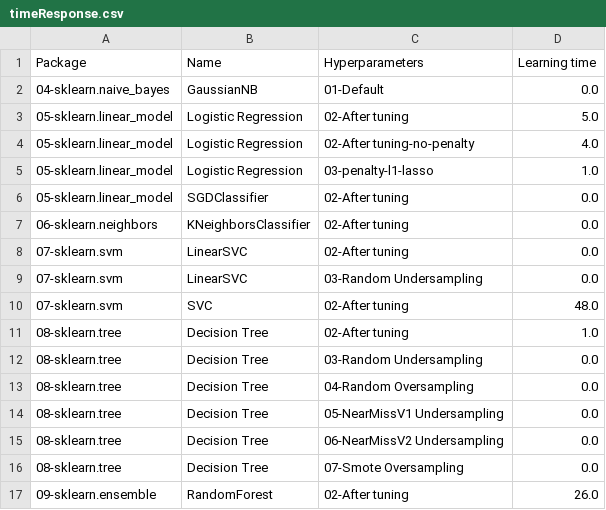
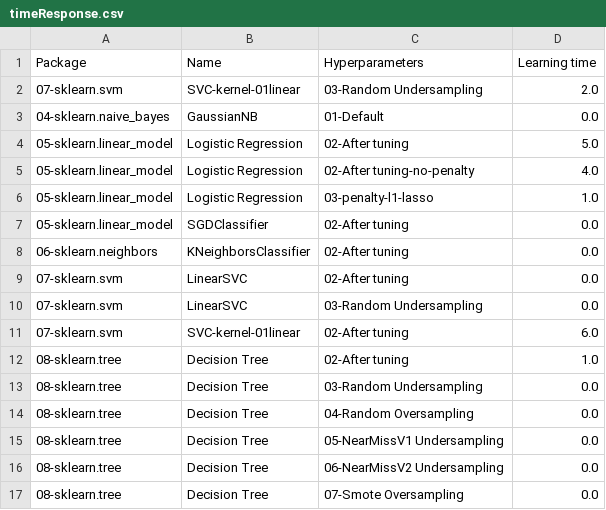
Before and after one commit to franck-benault/Fraud-Detection-simulated-data, a CSV file: data/results/timeResponse.csv, drawn as a sheet; only a part is shown; the shorter side is filled out with more unchanged rows.

```diff
--- a/data/results/timeResponse.csv
+++ b/data/results/timeResponse.csv
@@ -1,2 +1,3 @@
 Package,Name,Hyperparameters,Learning time
+07-sklearn.svm,SVC-kernel-01linear,03-Random Undersampling,2.0
 04-sklearn.naive_bayes,GaussianNB,01-Default,0.0
@@ -9,3 +10,3 @@ Package,Name,Hyperparameters,Learning time
 07-sklearn.svm,LinearSVC,03-Random Undersampling,0.0
-07-sklearn.svm,SVC,02-After tuning,48.0
+07-sklearn.svm,SVC-kernel-01linear,02-After tuning,6.0
 08-sklearn.tree,Decision Tree,02-After tuning,1.0
```
Also changed, not shown: data/results/hyperparameters.csv, data/results/learnngTest.csv, 3 other files.
